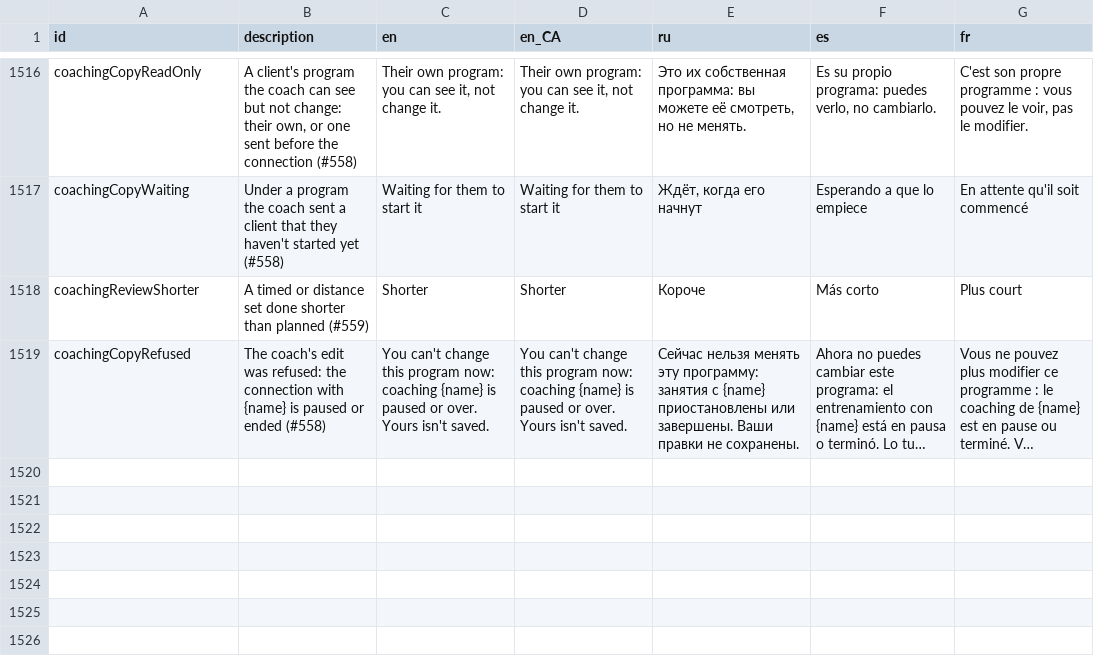
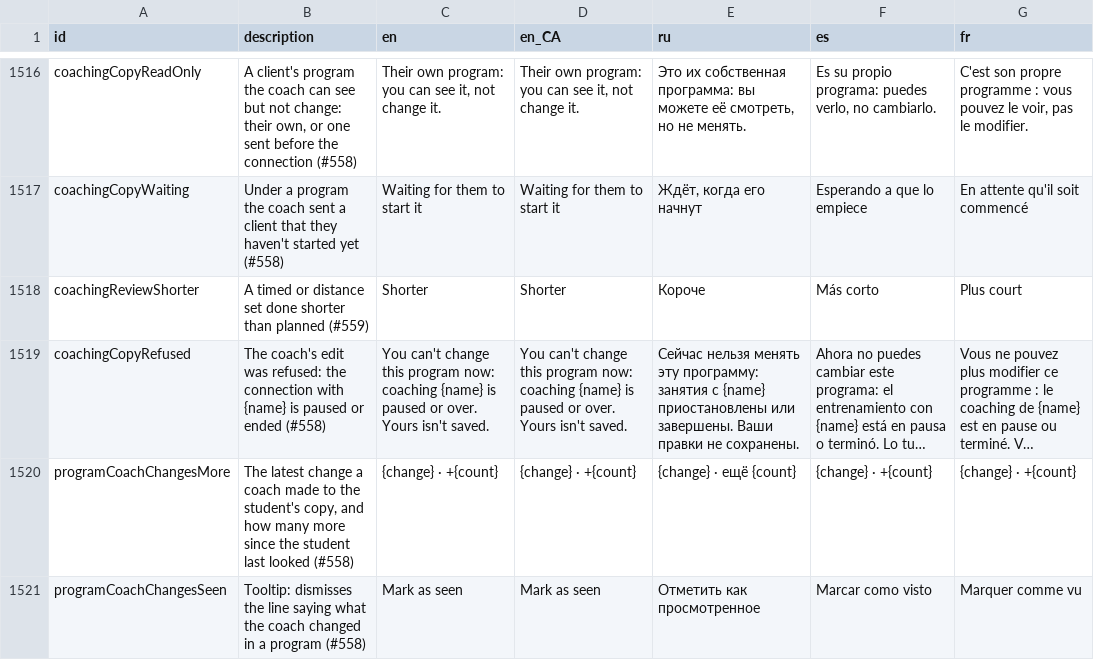
Before and after one commit to kit-g/heart-of-yours, a CSV file: shared/heart_language/scripts/translations.csv, drawn as a sheet; only a part is shown, gaps mark what is left out; long unchanged cells end in …; the diff names each change by its address in the sheet, - before the commit and + after, or states it on an @@ line.

```diff
--- a/shared/heart_language/scripts/translations.csv
+++ b/shared/heart_language/scripts/translations.csv
+row 1520: programCoachChangesMore | The latest change a coach made to the student's copy, and how many more since the student last looked (#558) | {change} · +{count} | {change} · +{count} | {change} · ещё {count} | {change} · +{count} | {change} · +{count}
+row 1521: programCoachChangesSeen | Tooltip: dismisses the line saying what the coach changed in a program (#558) | Mark as seen | Mark as seen | Отметить как просмотренное | Marcar como visto | Marquer comme vu
```
Also changed, not shown: 10 other files.
